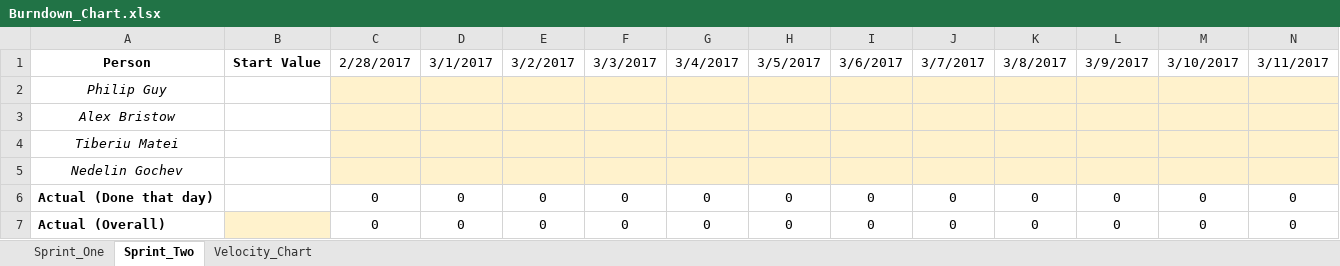
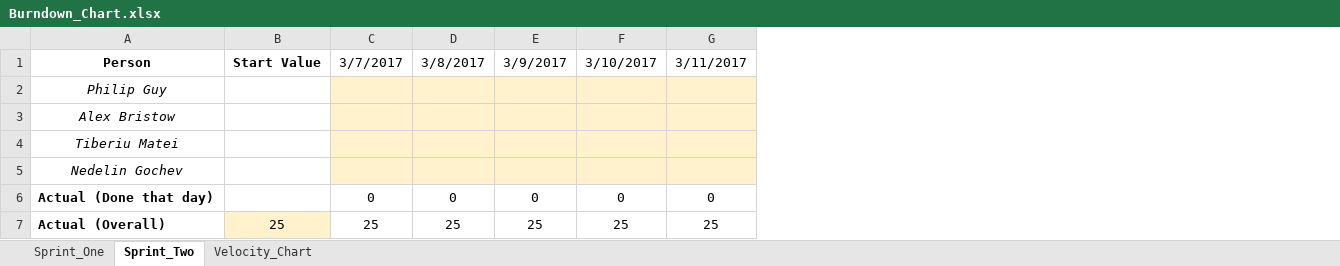
Before and after one commit to Pilopa/Guy-s-Guys, an Excel workbook: Documentation/Burndown_Chart.xlsx, sheet Sprint_Two, drawn as a sheet; only a part is shown; values as stored, in another font and other column widths than the file's, no borders; charts and pictures not drawn; removed rows and columns are numbered as before the commit, all else as after; the diff covers the shown part only; the diff names each change by its address in the sheet, - before the commit and + after, or states it on an @@ line.

Commit message:
Added sprint 2

```diff
--- a/Documentation/Burndown_Chart.xlsx (sheet Sprint_Two)
+++ b/Documentation/Burndown_Chart.xlsx (sheet Sprint_Two)
-column C, rows 1-7: 2/28/2017 |  |  |  |  | 0 | 0
-column D, rows 1-7: 3/1/2017 |  |  |  |  | 0 | 0
-column E, rows 1-7: 3/2/2017 |  |  |  |  | 0 | 0
-column F, rows 1-7: 3/3/2017 |  |  |  |  | 0 | 0
-column G, rows 1-7: 3/4/2017 |  |  |  |  | 0 | 0
-column H, rows 1-7: 3/5/2017 |  |  |  |  | 0 | 0
-column I, rows 1-7: 3/6/2017 |  |  |  |  | 0 | 0
-B7: (empty)
+B7: 25
-C7: 0
+C7: 25
-D7: 0
+D7: 25
-E7: 0
+E7: 25
-F7: 0
+F7: 25
-G7: 0
+G7: 25
```
Also changed, not shown: 36 edited cells elsewhere in this sheet, formulas that keep their value, charts or pictures.
